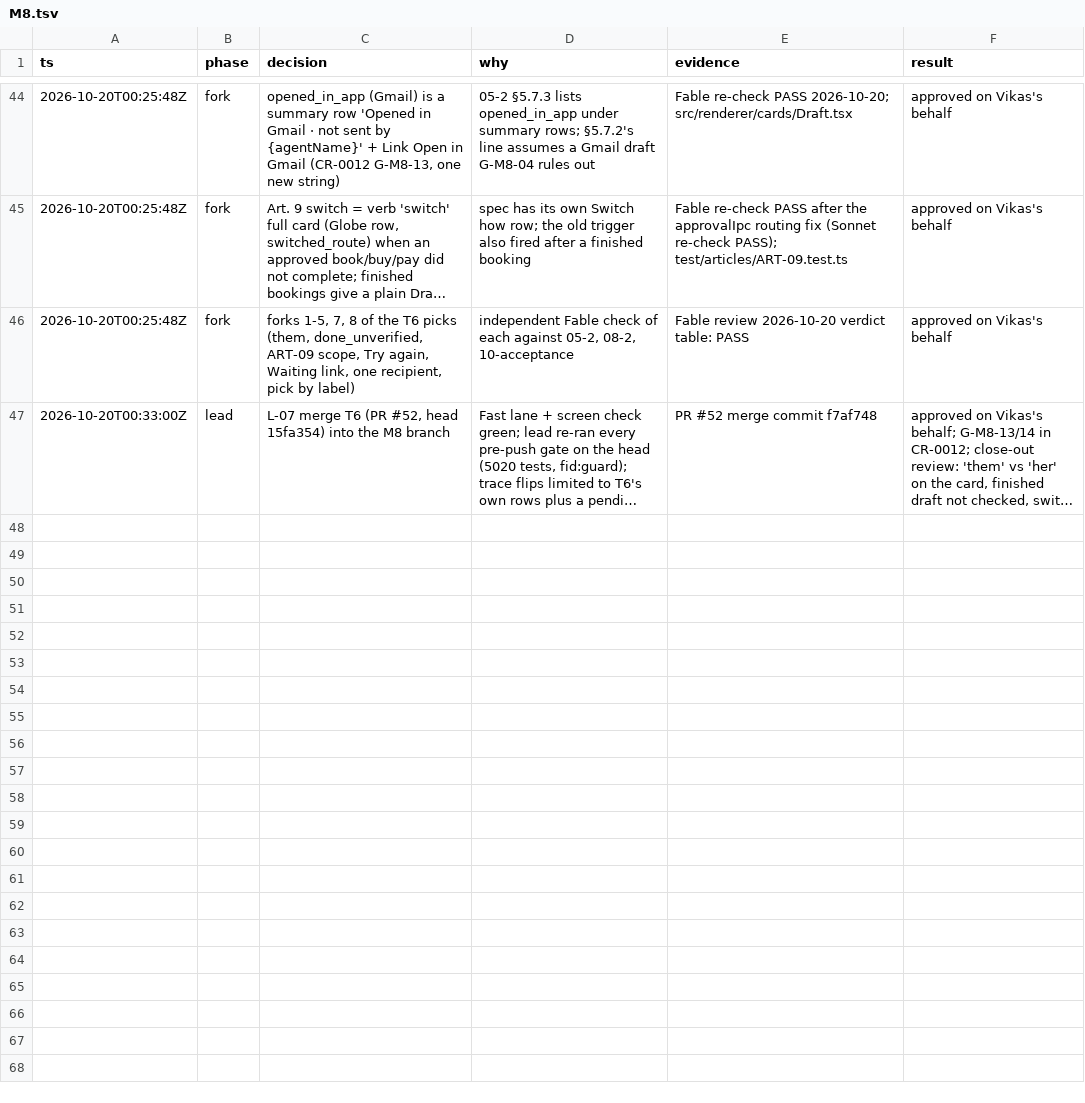
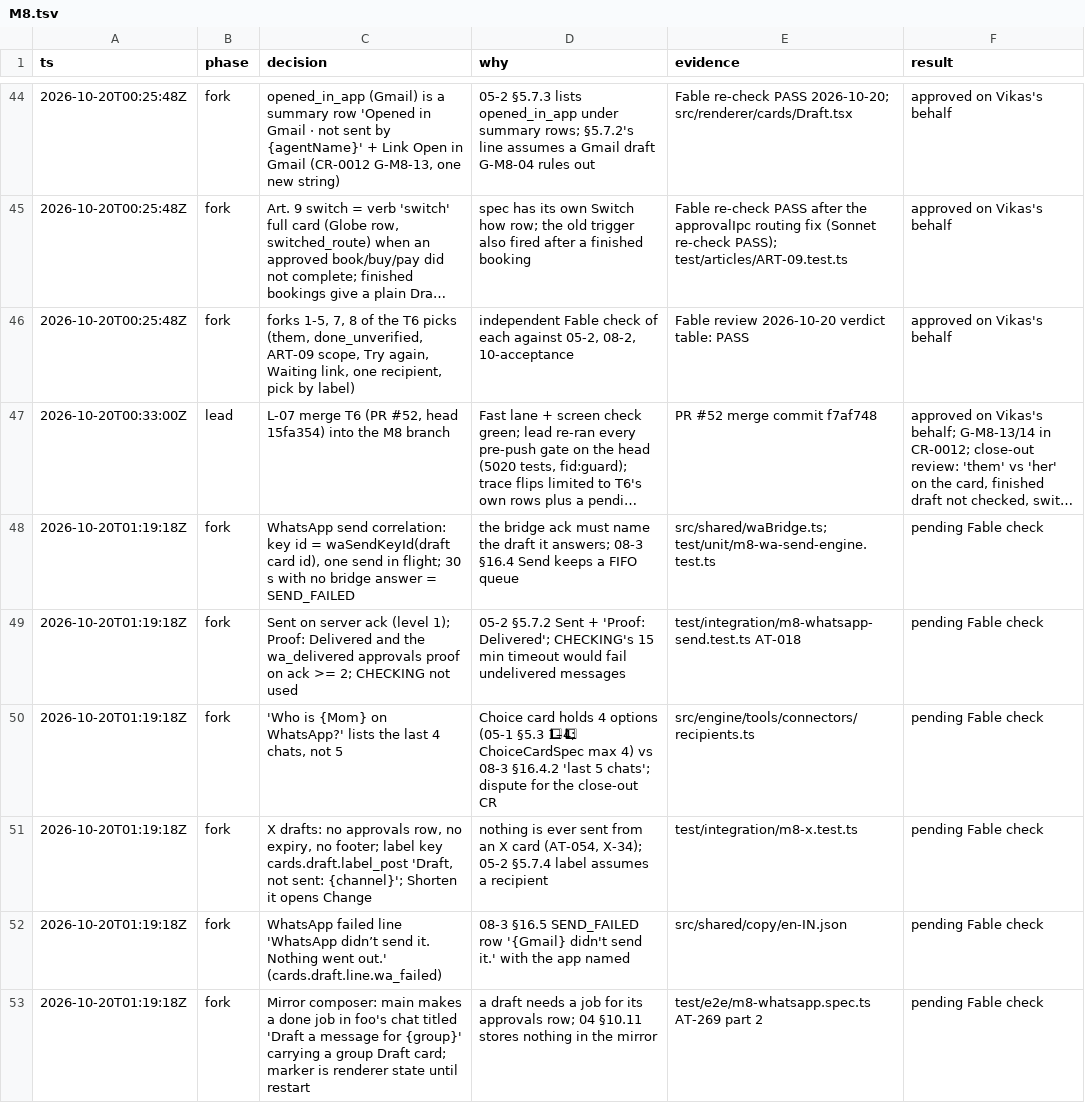
Before and after one commit to vikas53953/foo-agent, a TSV file: docs/decisions/M8.tsv, drawn as a sheet; only a part is shown, gaps mark what is left out; long unchanged cells end in …; the diff names each change by its address in the sheet, - before the commit and + after, or states it on an @@ line.

```diff
--- a/docs/decisions/M8.tsv
+++ b/docs/decisions/M8.tsv
+row 48: 2026-10-20T01:19:18Z | fork | WhatsApp send correlation: key id = waSendKeyId(draft card id), one send in flight; 30 s with no bridge answer = SEND_FAILED | the bridge ack must name the draft it answers; 08-3 §16.4 Send keeps a FIFO queue | src/shared/waBridge.ts; test/unit/m8-wa-send-engine.test.ts | pending Fable check
+row 49: 2026-10-20T01:19:18Z | fork | Sent on server ack (level 1); Proof: Delivered and the wa_delivered approvals proof on ack >= 2; CHECKING not used | 05-2 §5.7.2 Sent + 'Proof: Delivered'; CHECKING's 15 min timeout would fail undelivered messages | test/integration/m8-whatsapp-send.test.ts AT-018 | pending Fable check
+row 50: 2026-10-20T01:19:18Z | fork | 'Who is {Mom} on WhatsApp?' lists the last 4 chats, not 5 | Choice card holds 4 options (05-1 §5.3 1⃣–4⃣; ChoiceCardSpec max 4) vs 08-3 §16.4.2 'last 5 chats'; dispute for the close-out CR | src/engine/tools/connectors/recipients.ts | pending Fable check
+row 51: 2026-10-20T01:19:18Z | fork | X drafts: no approvals row, no expiry, no footer; label key cards.draft.label_post 'Draft, not sent: {channel}'; Shorten it opens Change | nothing is ever sent from an X card (AT-054, X-34); 05-2 §5.7.4 label assumes a recipient | test/integration/m8-x.test.ts | pending Fable check
+row 52: 2026-10-20T01:19:18Z | fork | WhatsApp failed line 'WhatsApp didn’t send it. Nothing went out.' (cards.draft.line.wa_failed) | 08-3 §16.5 SEND_FAILED row '{Gmail} didn't send it.' with the app named | src/shared/copy/en-IN.json | pending Fable check
+row 53: 2026-10-20T01:19:18Z | fork | Mirror composer: main makes a done job in foo's chat titled 'Draft a message for {group}' carrying a group Draft card; marker is renderer state until restart | a draft needs a job for its approvals row; 04 §10.11 stores nothing in the mirror | test/e2e/m8-whatsapp.spec.ts AT-269 part 2 | pending Fable check
```
Also changed, not shown: 2 other files.
